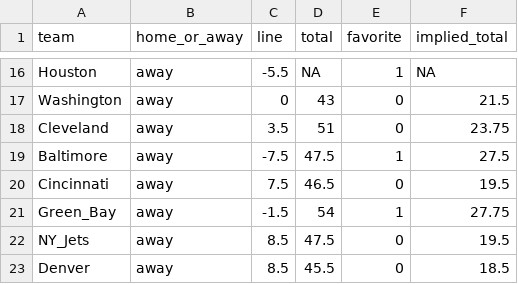
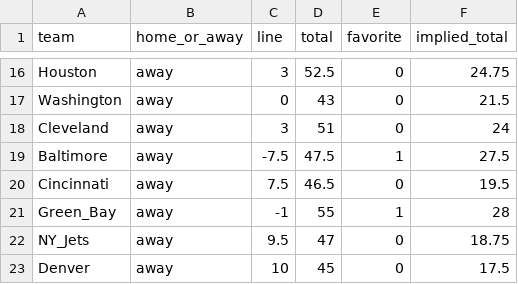
Before and after one commit to MattWittbrodt/ff_app, a CSV file: data/vegas_lines_10_18.csv, drawn as a sheet; only a part is shown, gaps mark what is left out; the diff covers the shown part only.

```diff
--- a/data/vegas_lines_10_18.csv
+++ b/data/vegas_lines_10_18.csv
@@ -16,8 +16,8 @@
-"Houston","away",-5.5,NA,1,NA
+"Houston","away",3,52.5,0,24.75
 "Washington","away",0,43,0,21.5
-"Cleveland","away",3.5,51,0,23.75
+"Cleveland","away",3,51,0,24
 "Baltimore","away",-7.5,47.5,1,27.5
 "Cincinnati","away",7.5,46.5,0,19.5
-"Green_Bay","away",-1.5,54,1,27.75
-"NY_Jets","away",8.5,47.5,0,19.5
-"Denver","away",8.5,45.5,0,18.5
+"Green_Bay","away",-1,55,1,28
+"NY_Jets","away",9.5,47,0,18.75
+"Denver","away",10,45,0,17.5
```
Also changed, not shown: 31 edited cells elsewhere in this file, data/4for4_W6_projections.csv, 1 other file.
